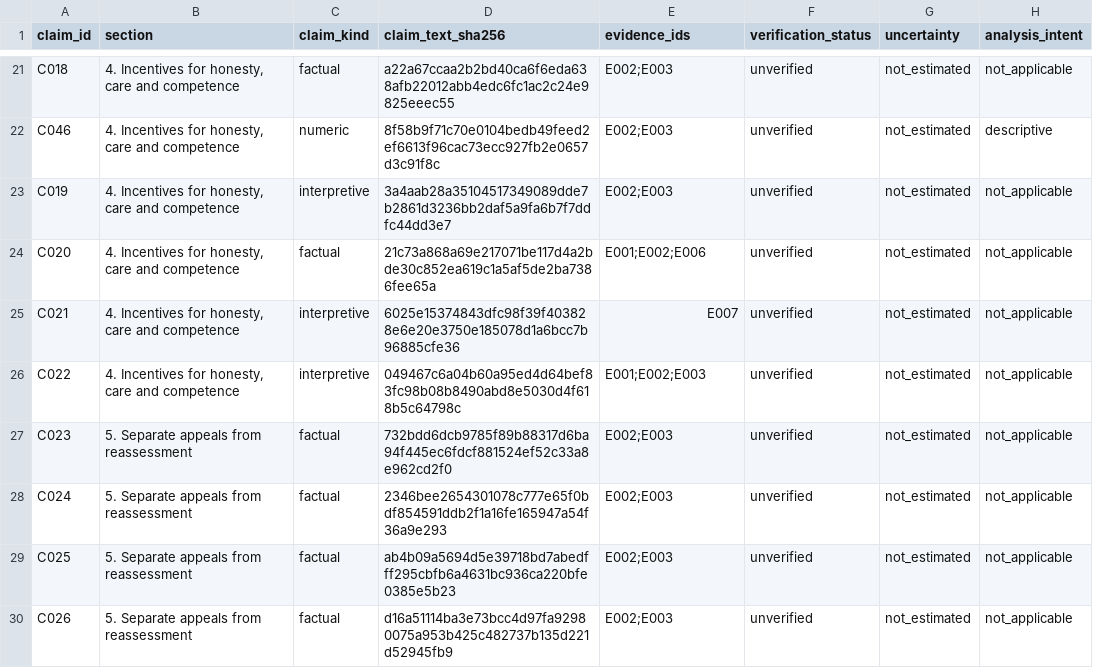
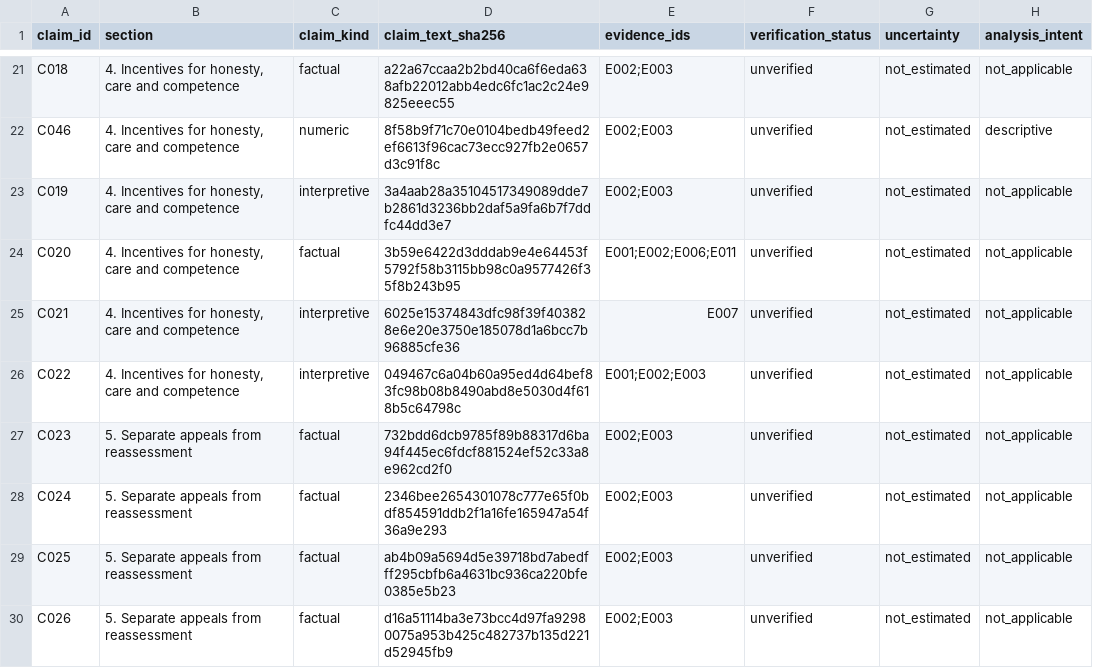
Before and after one commit to 0xferit/manuscript-decentralized-curation, a CSV file: projects/rpgf/companion-paper/claims.csv, drawn as a sheet; only a part is shown, gaps mark what is left out.

Commit message:
docs(companion): cite SchellingCoin in the Schelling-point section
The section attributed the Schelling-point design family to Kleros
alone (#177). It now names Buterin's SchellingCoin proposal as the
origin before Kleros, in one sentence that states the payout rule and
the truth-as-focal-point premise. The post becomes evidence record E011
in the source manifest and source table, claim C020 lists it and its
hash is recomputed; the other 50 hashes reproduce unchanged. The
verification record's source count moves to 11.

This is a website correction to the working revision, not a new
preprint version.

```diff
--- a/projects/rpgf/companion-paper/claims.csv
+++ b/projects/rpgf/companion-paper/claims.csv
@@ -23,3 +23,3 @@ C046,"4. Incentives for honesty, care and competence",numeric,8f58b9f71c70e0104b
 C019,"4. Incentives for honesty, care and competence",interpretive,3a4aab28a35104517349089dde7b2861d3236bb2daf5a9fa6b7f7ddfc44dd3e7,E002;E003,unverified,not_estimated,not_applicable
-C020,"4. Incentives for honesty, care and competence",factual,21c73a868a69e217071be117d4a2bde30c852ea619c1a5af5de2ba7386fee65a,E001;E002;E006,unverified,not_estimated,not_applicable
+C020,"4. Incentives for honesty, care and competence",factual,3b59e6422d3dddab9e4e64453f5792f58b3115bb98c0a9577426f35f8b243b95,E001;E002;E006;E011,unverified,not_estimated,not_applicable
 C021,"4. Incentives for honesty, care and competence",interpretive,6025e15374843dfc98f39f403828e6e20e3750e185078d1a6bcc7b96885cfe36,E007,unverified,not_estimated,not_applicable
```
Also changed, not shown: 4 other files.
